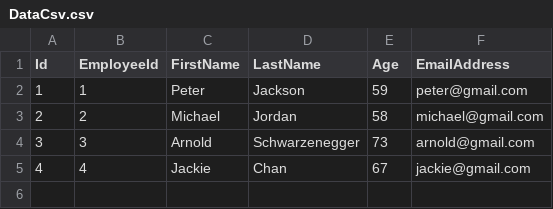
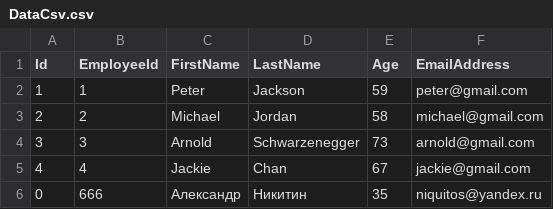
Before and after one commit to niquitos/EpamTrainingProjects, a CSV file: Trainig_Api/TrainingApi/Data/DataCsv.csv, drawn as a sheet; the diff names each change by its address in the sheet, - before the commit and + after, or states it on an @@ line.

```diff
--- a/Trainig_Api/TrainingApi/Data/DataCsv.csv
+++ b/Trainig_Api/TrainingApi/Data/DataCsv.csv
+row 6: 0 | 666 | Александр | Никитин | 35 | niquitos@yandex.ru
```
Also changed, not shown: 12 other files.
